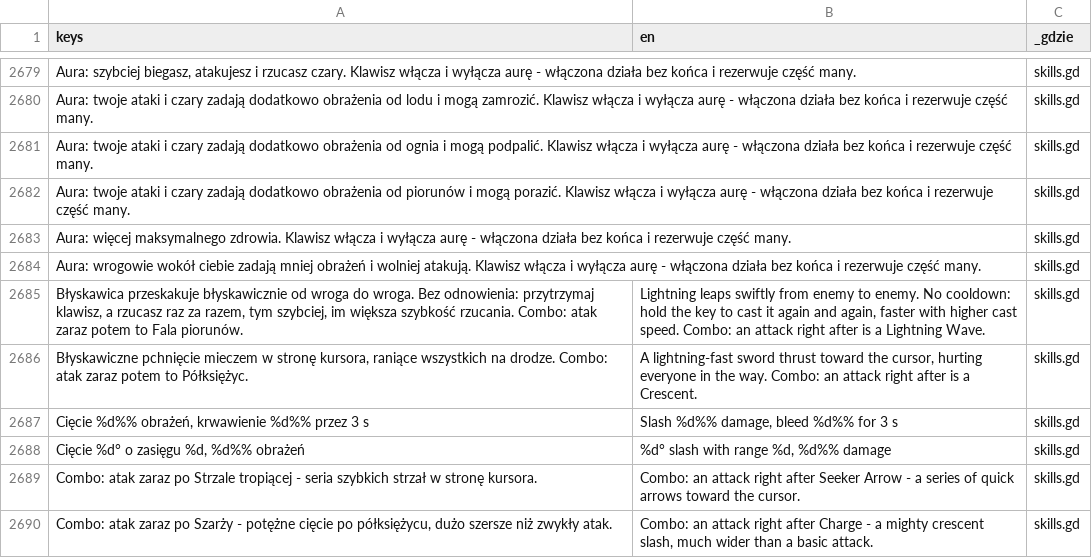
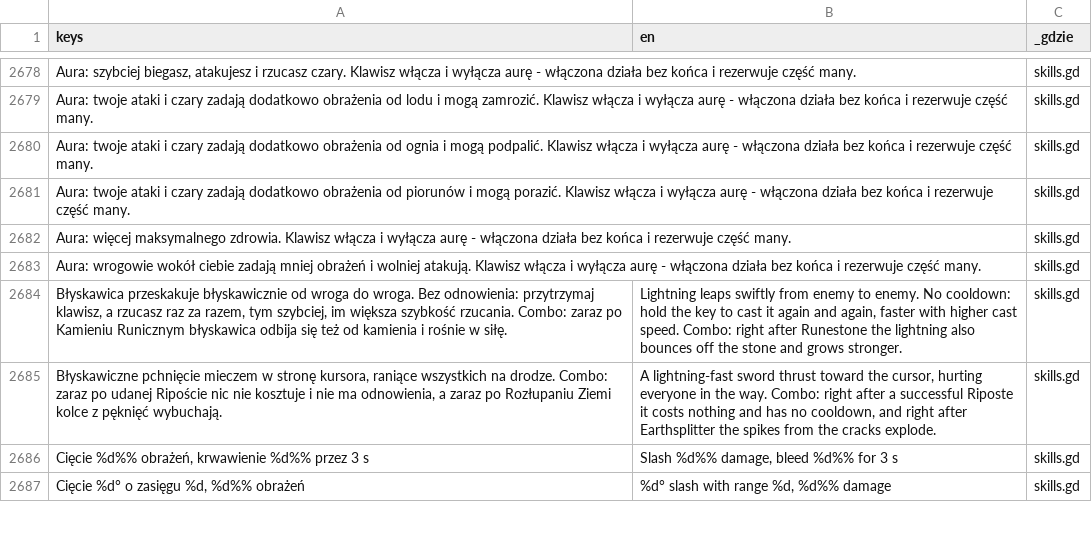
Before and after one commit to slota145/Watra, a CSV file: translations/teksty.csv, drawn as a sheet; only a part is shown, gaps mark what is left out; removed rows and columns are numbered as before the commit, all else as after; the diff covers the shown part only; the diff names each change by its address in the sheet, - before the commit and + after, or states it on an @@ line.

```diff
--- a/translations/teksty.csv
+++ b/translations/teksty.csv
-A2684 (keys): …rzucania. Combo: atak zaraz potem to Fala piorunów.
+A2684 (keys): …rzucania. Combo: zaraz po Kamieniu Runicznym błyskawica odbija się też od kamienia i rośnie w siłę.
-B2684 (en): …speed. Combo: an attack right after is a Lightning Wave.
+B2684 (en): …speed. Combo: right after Runestone the lightning also bounces off the stone and grows stronger.
-A2685 (keys): …drodze. Combo: atak zaraz potem to Półksiężyc.
+A2685 (keys): …drodze. Combo: zaraz po udanej Ripoście nic nie kosztuje i nie ma odnowienia, a zaraz po Rozłupaniu Ziemi kolce z pęknięć wybuchają.
-B2685 (en): …way. Combo: an attack right after is a Crescent.
+B2685 (en): …way. Combo: right after a successful Riposte it costs nothing and has no cooldown, and right after Earthsplitter the spikes from the cracks explode.
-row 2689: Combo: atak zaraz po Strzale tropiącej - seria szybkich strzał w stronę kursora. | Combo: an attack right after Seeker Arrow - a series of quick arrows toward the cursor. | skills.gd
-row 2690: Combo: atak zaraz po Szarży - potężne cięcie po półksiężycu, dużo szersze niż zwykły atak. | Combo: an attack right after Charge - a mighty crescent slash, much wider than a basic attack. | skills.gd
```
Also changed, not shown: 18 added rows, 2 removed rows and 18 edited cells elsewhere in this file, 20 other files.
